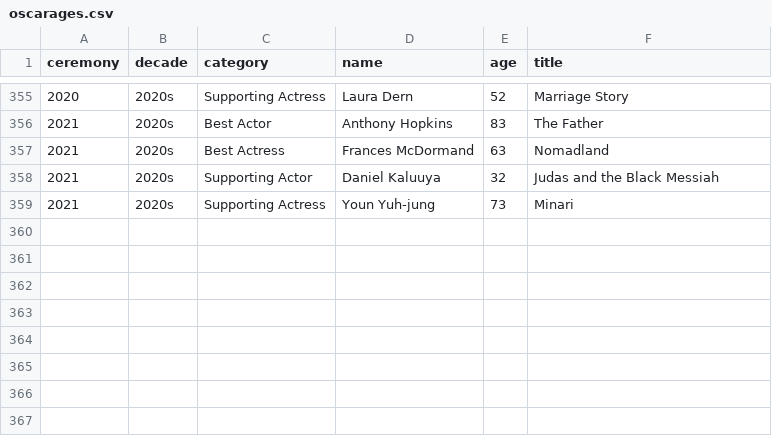
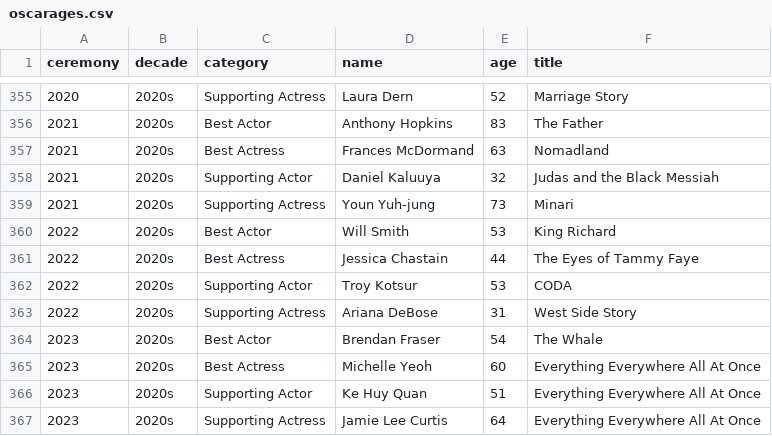
Before and after one commit to STAT-JET-ASU/Datasets, a CSV file: Instructor/oscarages.csv, drawn as a sheet; only a part is shown, gaps mark what is left out; the diff names each change by its address in the sheet, - before the commit and + after, or states it on an @@ line.

Commit message:
Update oscar ages

```diff
--- a/Instructor/oscarages.csv
+++ b/Instructor/oscarages.csv
+row 360: 2022 | 2020s | Best Actor | Will Smith | 53 | King Richard
+row 361: 2022 | 2020s | Best Actress | Jessica Chastain | 44 | The Eyes of Tammy Faye
+row 362: 2022 | 2020s | Supporting Actor | Troy Kotsur | 53 | CODA
+row 363: 2022 | 2020s | Supporting Actress | Ariana DeBose | 31 | West Side Story
+row 364: 2023 | 2020s | Best Actor | Brendan Fraser | 54 | The Whale
+row 365: 2023 | 2020s | Best Actress | Michelle Yeoh | 60 | Everything Everywhere All At Once
+row 366: 2023 | 2020s | Supporting Actor | Ke Huy Quan | 51 | Everything Everywhere All At Once
+row 367: 2023 | 2020s | Supporting Actress | Jamie Lee Curtis | 64 | Everything Everywhere All At Once
```
Also changed, not shown: 8 other files.
